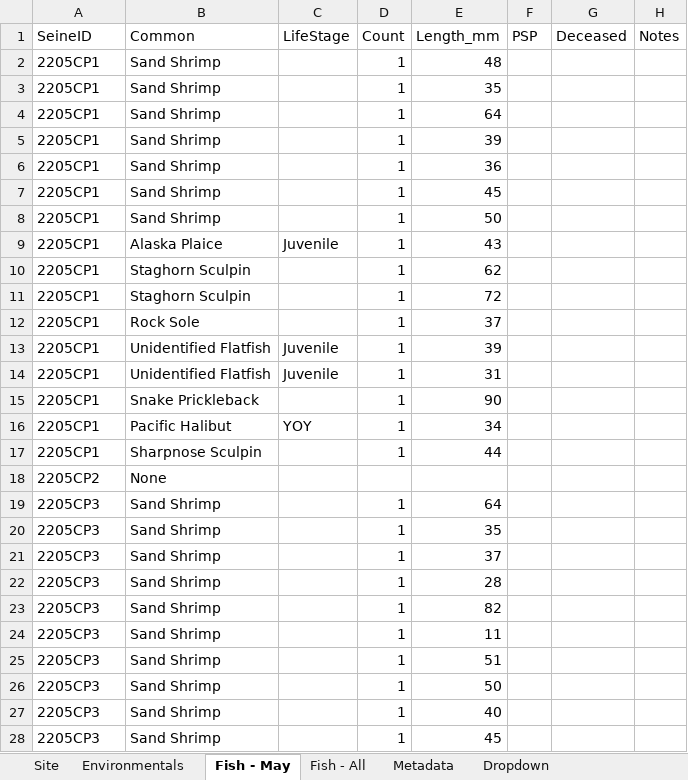
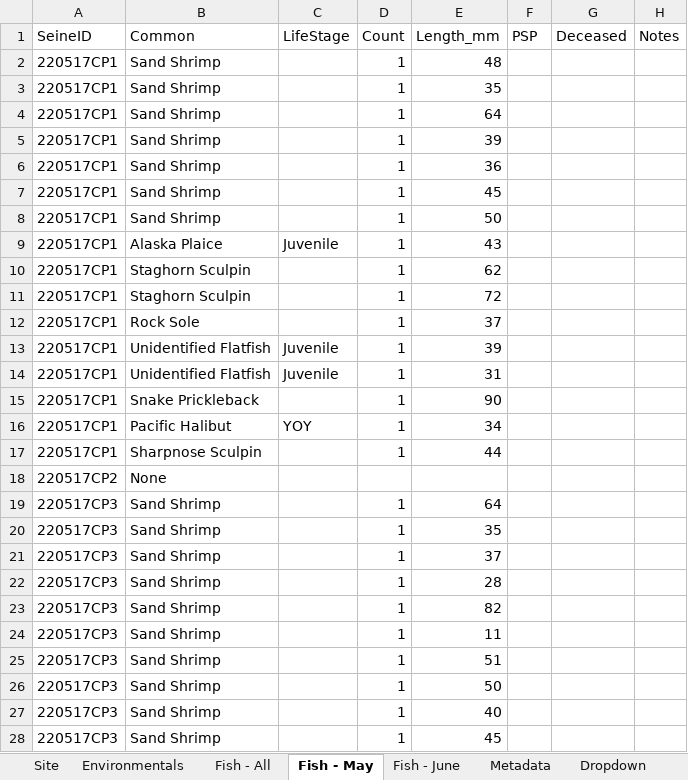
Before and after one commit to kbnerr/nearshore-fish, an Excel workbook: data/2022_master.xlsx, sheet Fish - May, drawn as a sheet; only a part is shown; values as stored, in another font and other column widths than the file's, no borders; the diff covers the shown part only; the diff names each change by its address in the sheet, - before the commit and + after, or states it on an @@ line.

```diff
--- a/data/2022_master.xlsx (sheet Fish - May)
+++ b/data/2022_master.xlsx (sheet Fish - May)
+sheet tab: Fish - June
@@ sheet tab order changed: Site | Environmentals | Fish - All | Fish - May | Fish - June | Metadata | Dropdown @@
-A2:A17 (SeineID): 2205CP1
+A2:A17 (SeineID): 220517CP1
-A18 (SeineID): 2205CP2
+A18 (SeineID): 220517CP2
-A19:A28 (SeineID): 2205CP3
+A19:A28 (SeineID): 220517CP3
```
Also changed, not shown: 503 edited cells elsewhere in this sheet, sheet Site, sheet Environmentals, sheet Dropdown, 34 other files.
